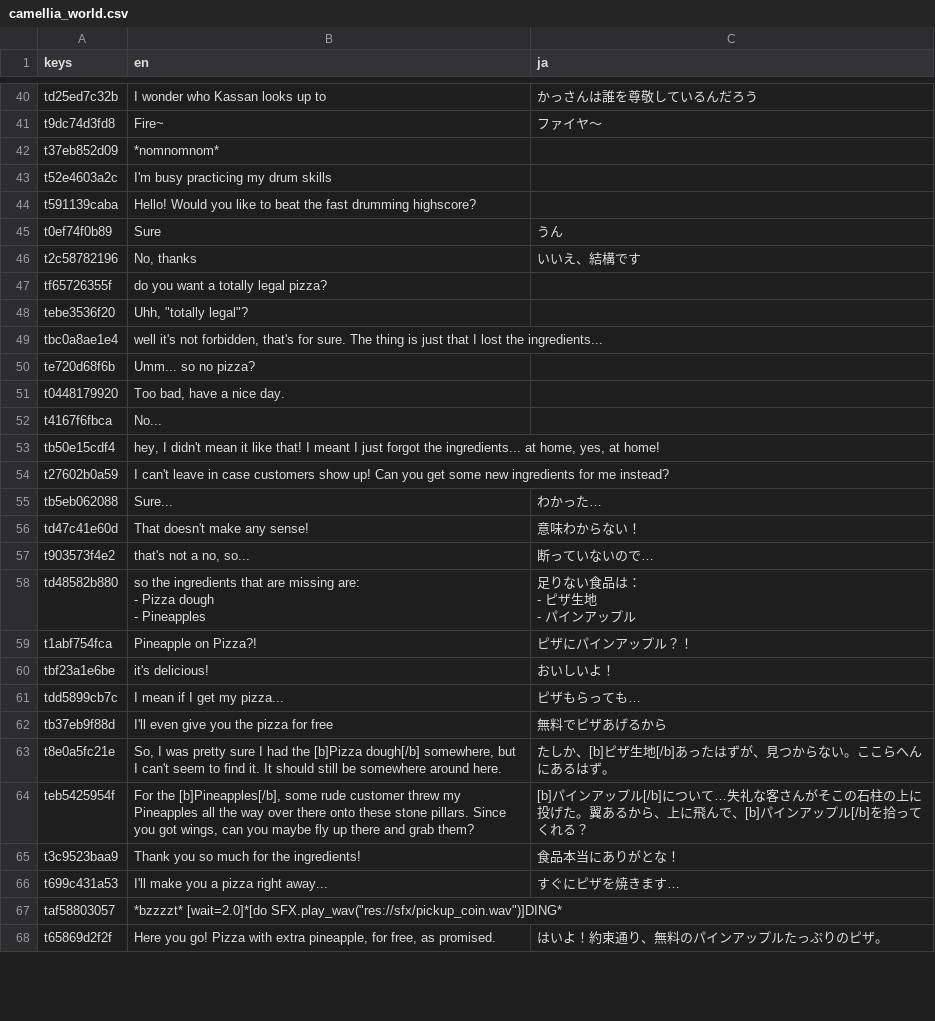
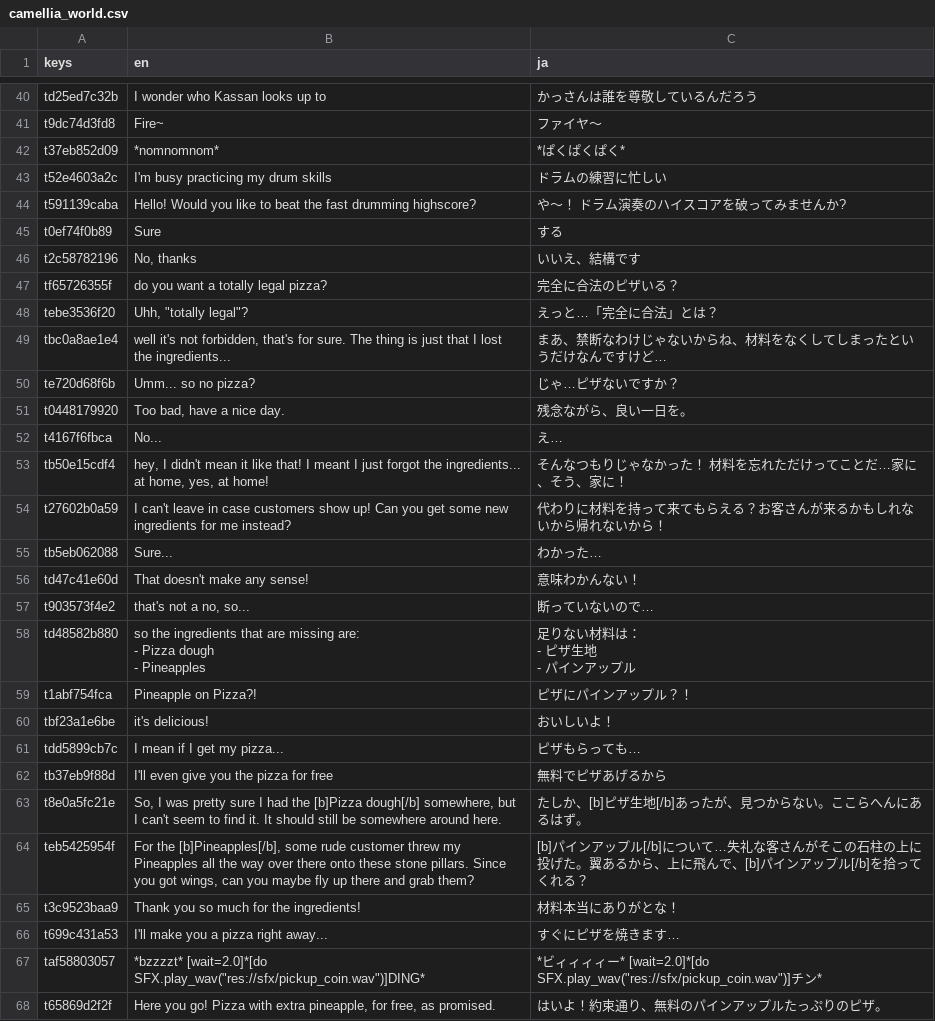
Before and after one commit to NanahiraCommunity/Birthday23, a CSV file: i18n/camellia_world.csv, drawn as a sheet; only a part is shown, gaps mark what is left out; the diff covers the shown part only.

```diff
--- a/i18n/camellia_world.csv
+++ b/i18n/camellia_world.csv
@@ -41,23 +41,23 @@ td25ed7c32b,I wonder who Kassan looks up to,かっさんは誰を尊敬してい
 t9dc74d3fd8,Fire~,ファイヤ～
-t37eb852d09,*nomnomnom*,
-t52e4603a2c,I'm busy practicing my drum skills,
-t591139caba,Hello! Would you like to beat the fast drumming highscore?,
-t0ef74f0b89,Sure,うん
+t37eb852d09,*nomnomnom*,*ぱくぱくぱく*
+t52e4603a2c,I'm busy practicing my drum skills,ドラムの練習に忙しい
+t591139caba,Hello! Would you like to beat the fast drumming highscore?,や～！ ドラム演奏のハイスコアを破ってみませんか?
+t0ef74f0b89,Sure,する
 t2c58782196,"No, thanks","いいえ、結構です"
-tf65726355f,do you want a totally legal pizza?,
-tebe3536f20,"Uhh, ""totally legal""?",
-tbc0a8ae1e4,"well it's not forbidden, that's for sure. The thing is just that I lost the ingredients...",
-te720d68f6b,Umm... so no pizza?,
-t0448179920,"Too bad, have a nice day.",
-t4167f6fbca,No...,
-tb50e15cdf4,"hey, I didn't mean it like that! I meant I just forgot the ingredients... at home, yes, at home!",
-t27602b0a59,I can't leave in case customers show up! Can you get some new ingredients for me instead?,
+tf65726355f,do you want a totally legal pizza?,完全に合法のピザいる？
+tebe3536f20,"Uhh, ""totally legal""?","えっと…「完全に合法」とは？"
+tbc0a8ae1e4,"well it's not forbidden, that's for sure. The thing is just that I lost the ingredients...","まあ、禁断なわけじゃないからね、材料をなくしてしまったというだけなんですけど…"
+te720d68f6b,Umm... so no pizza?,じゃ…ピザないですか？
+t0448179920,"Too bad, have a nice day.","残念ながら、良い一日を。"
+t4167f6fbca,No...,え…
+tb50e15cdf4,"hey, I didn't mean it like that! I meant I just forgot the ingredients... at home, yes, at home!","そんなつもりじゃなかった！ 材料を忘れただけってことだ…家に、そう、家に！"
+t27602b0a59,I can't leave in case customers show up! Can you get some new ingredients for me instead?, "代わりに材料を持って来てもらえる？お客さんが来るかもしれないから帰れないから！ "
 tb5eb062088,Sure...,わかった…
-td47c41e60d,That doesn't make any sense!,意味わからない！
+td47c41e60d,That doesn't make any sense!,意味わかんない！
 t903573f4e2,"that's not a no, so...",断っていないので…
-td48582b880,"so the ingredients that are missing are:
-- Pizza dough
-- Pineapples","足りない食品は：
-- ピザ生地
-- パインアップル"
+td48582b880,"so the ingredients that are missing are:
+- Pizza dough
+- Pineapples","足りない材料は：
+- ピザ生地
+- パインアップル"
 t1abf754fca,Pineapple on Pizza?!,ピザにパインアップル？！
@@ -66,7 +66,7 @@ tdd5899cb7c,I mean if I get my pizza...,ピザもらっても…
 tb37eb9f88d,I'll even give you the pizza for free,無料でピザあげるから
-t8e0a5fc21e,"So, I was pretty sure I had the [b]Pizza dough[/b] somewhere, but I can't seem to find it. It should still be somewhere around here.","たしか、[b]ピザ生地[/b]あったはずが、見つからない。ここらへんにあるはず。"
+t8e0a5fc21e,"So, I was pretty sure I had the [b]Pizza dough[/b] somewhere, but I can't seem to find it. It should still be somewhere around here.","たしか、[b]ピザ生地[/b]あったが、見つからない。ここらへんにあるはず。"
 teb5425954f,"For the [b]Pineapples[/b], some rude customer threw my Pineapples all the way over there onto these stone pillars. Since you got wings, can you maybe fly up there and grab them?","[b]パインアップル[/b]について…失礼な客さんがそこの石柱の上に投げた。翼あるから、上に飛んで、[b]パインアップル[/b]を拾ってくれる？"
-t3c9523baa9,Thank you so much for the ingredients!,食品本当にありがとな！
+t3c9523baa9,Thank you so much for the ingredients!,材料本当にありがとな！
 t699c431a53,I'll make you a pizza right away...,すぐにピザを焼きます…
-taf58803057,"*bzzzzt* [wait=2.0]*[do SFX.play_wav(""res://sfx/pickup_coin.wav"")]DING*",
+taf58803057,"*bzzzzt* [wait=2.0]*[do SFX.play_wav(""res://sfx/pickup_coin.wav"")]DING*","*ビィィィィー* [wait=2.0]*[do SFX.play_wav(""res://sfx/pickup_coin.wav"")]チン*"
 t65869d2f2f,"Here you go! Pizza with extra pineapple, for free, as promised.",はいよ！約束通り、無料のパインアップルたっぷりのピザ。
```
Also changed, not shown: 23 edited cells elsewhere in this file.
